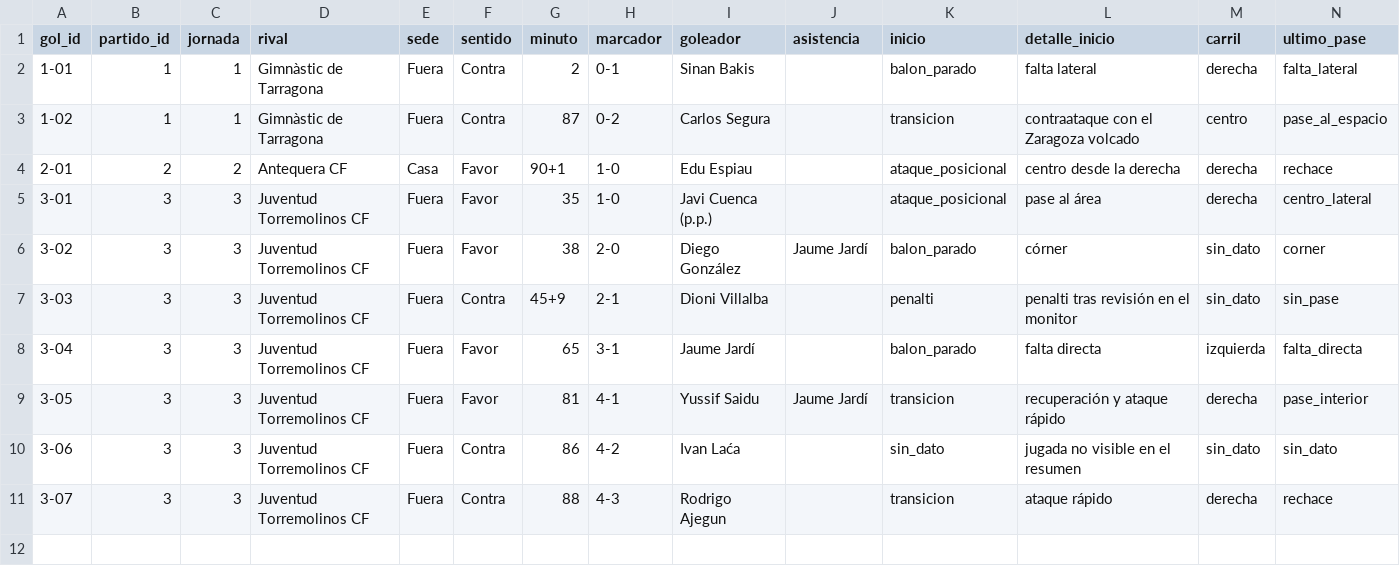
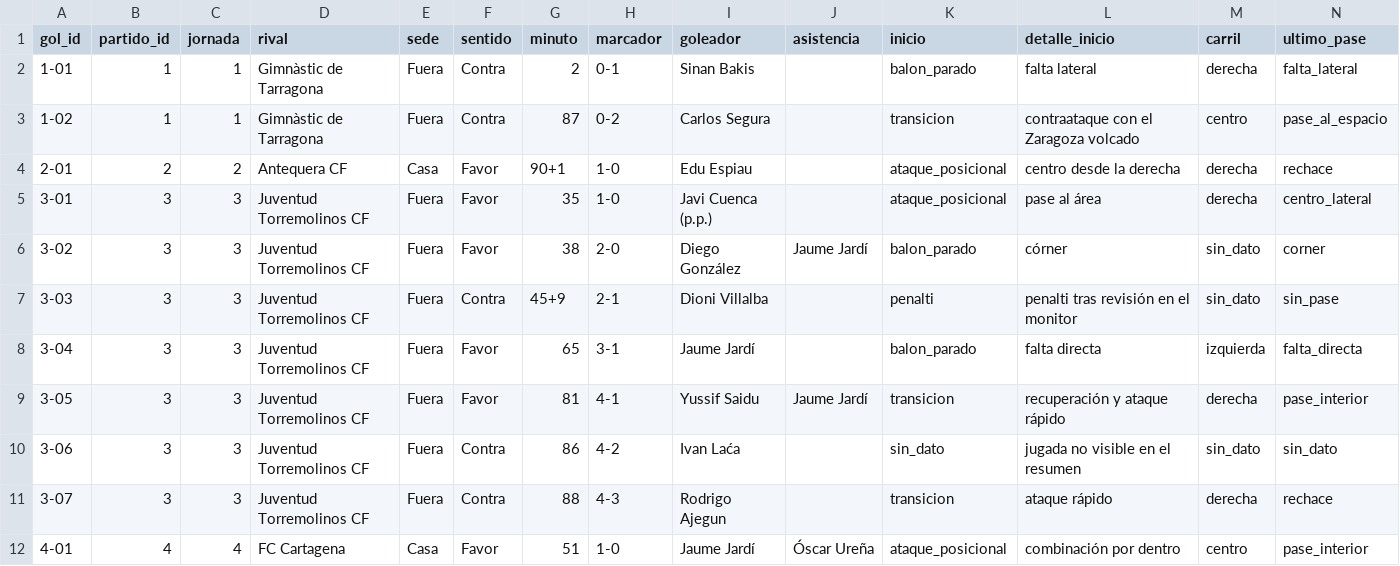
Before and after one commit to AngelMarqueta/AngelMarqueta.github.io, a CSV file: analisis/real-zaragoza/datos/entrada/video/goles_video.csv, drawn as a sheet; only a part is shown; rows hold the shown columns only; the diff names each change by its address in the sheet, - before the commit and + after, or states it on an @@ line.

Commit message:
Goles en vídeo: jornada 4

```diff
--- a/analisis/real-zaragoza/datos/entrada/video/goles_video.csv
+++ b/analisis/real-zaragoza/datos/entrada/video/goles_video.csv
+row 12: 4-01 | 4 | 4 | FC Cartagena | Casa | Favor | 51 | 1-0 | Jaume Jardí | Óscar Ureña | ataque_posicional | combinación por dentro | centro | pase_interior
```
Also changed, not shown: analisis/real-zaragoza/datos/entrada/video/resumenes_youtube.csv.
